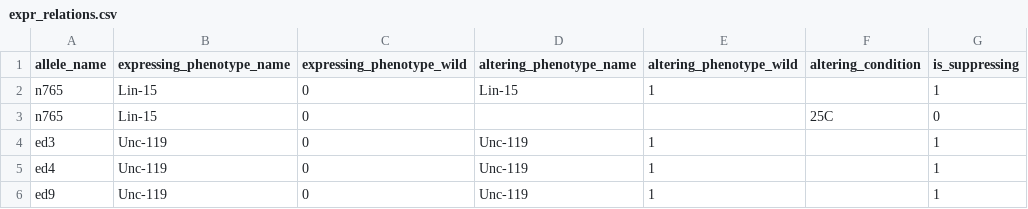
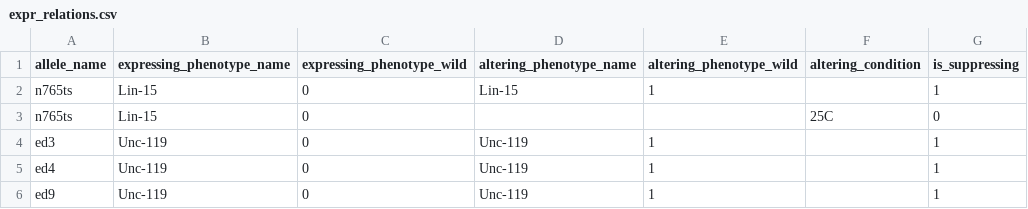
Before and after one commit to mwdavis2/worm-world, a CSV file: data/lin_15/expr_relations.csv, drawn as a sheet.

```diff
--- a/data/lin_15/expr_relations.csv
+++ b/data/lin_15/expr_relations.csv
@@ -1,4 +1,4 @@
 allele_name,expressing_phenotype_name,expressing_phenotype_wild,altering_phenotype_name,altering_phenotype_wild,altering_condition,is_suppressing
-n765,Lin-15,0,Lin-15,1,,1
-n765,Lin-15,0,,,25C,0
+n765ts,Lin-15,0,Lin-15,1,,1
+n765ts,Lin-15,0,,,25C,0
 ed3,Unc-119,0,Unc-119,1,,1
```
Also changed, not shown: data/lin_15/allele_exprs.csv, 2 other files.
